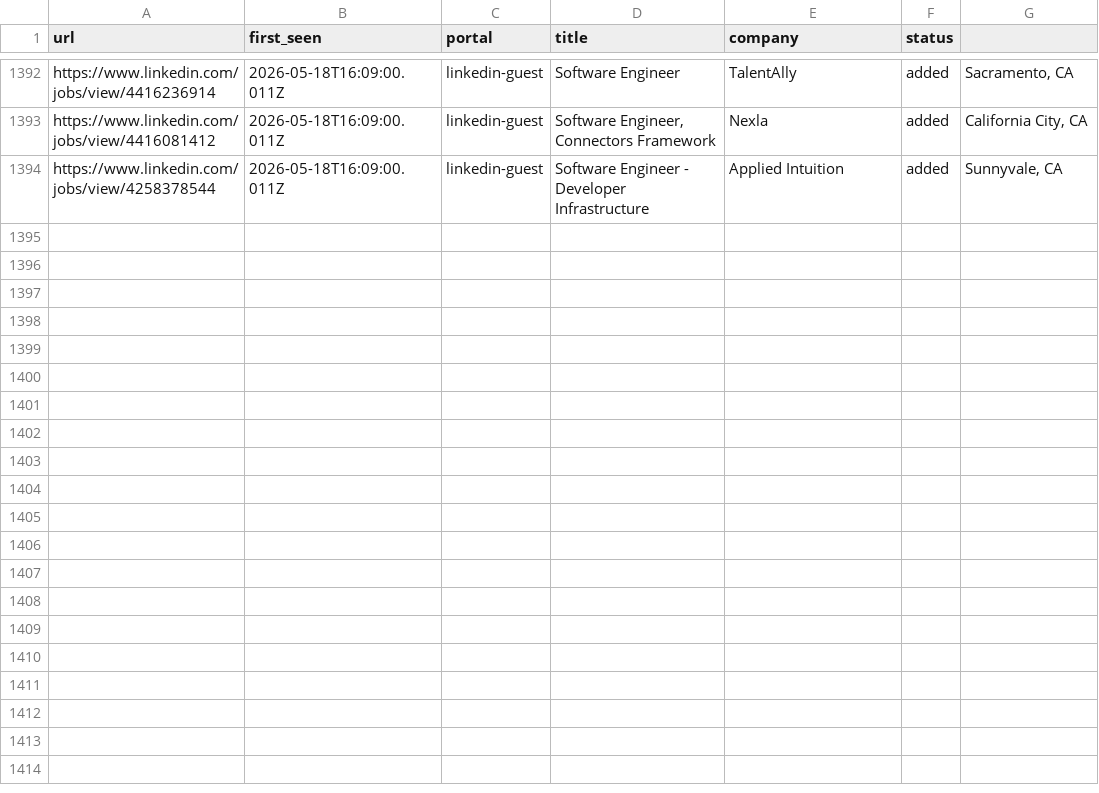
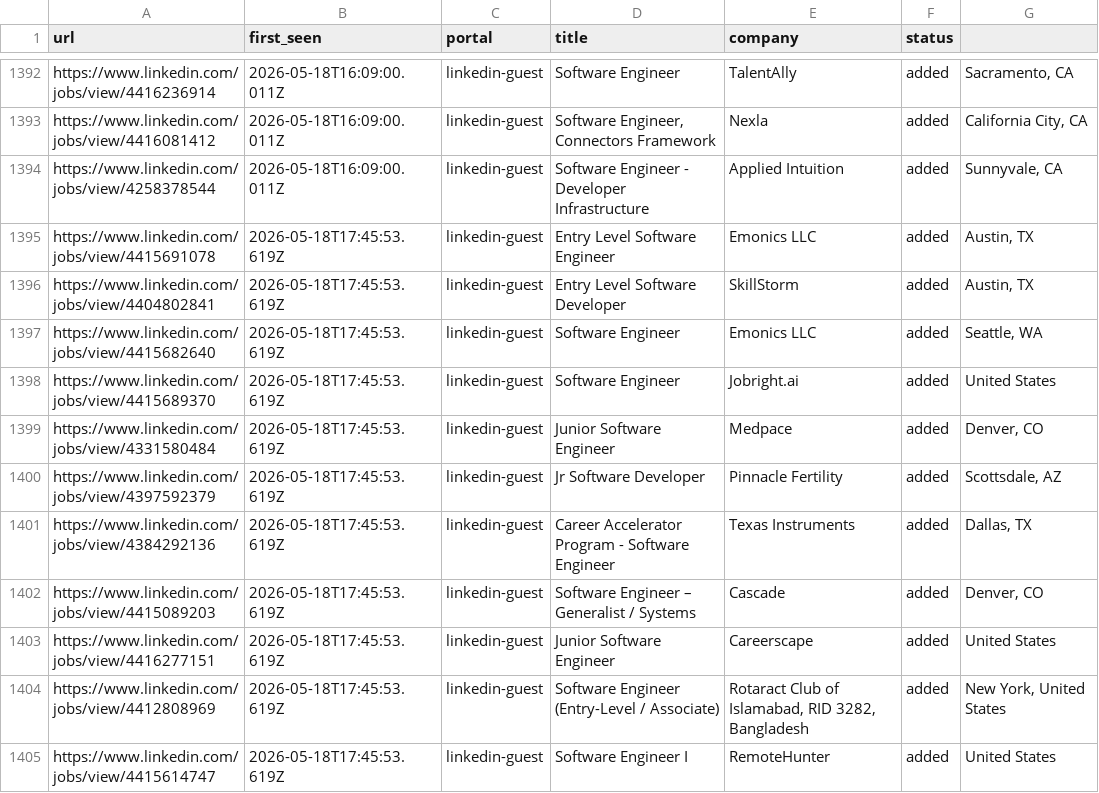
Before and after one commit to Kapo1123/career-ops, a TSV file: data/scan-history.tsv, drawn as a sheet; only a part is shown, gaps mark what is left out; the diff names each change by its address in the sheet, - before the commit and + after, or states it on an @@ line.

```diff
--- a/data/scan-history.tsv
+++ b/data/scan-history.tsv
+row 1395: https://www.linkedin.com/jobs/view/4415691078 | 2026-05-18T17:45:53.619Z | linkedin-guest | Entry Level Software Engineer | Emonics LLC | added | Austin, TX
+row 1396: https://www.linkedin.com/jobs/view/4404802841 | 2026-05-18T17:45:53.619Z | linkedin-guest | Entry Level Software Developer | SkillStorm | added | Austin, TX
+row 1397: https://www.linkedin.com/jobs/view/4415682640 | 2026-05-18T17:45:53.619Z | linkedin-guest | Software Engineer | Emonics LLC | added | Seattle, WA
+row 1398: https://www.linkedin.com/jobs/view/4415689370 | 2026-05-18T17:45:53.619Z | linkedin-guest | Software Engineer | Jobright.ai | added | United States
+row 1399: https://www.linkedin.com/jobs/view/4331580484 | 2026-05-18T17:45:53.619Z | linkedin-guest | Junior Software Engineer | Medpace | added | Denver, CO
+row 1400: https://www.linkedin.com/jobs/view/4397592379 | 2026-05-18T17:45:53.619Z | linkedin-guest | Jr Software Developer | Pinnacle Fertility | added | Scottsdale, AZ
+row 1401: https://www.linkedin.com/jobs/view/4384292136 | 2026-05-18T17:45:53.619Z | linkedin-guest | Career Accelerator Program - Software Engineer | Texas Instruments | added | Dallas, TX
+row 1402: https://www.linkedin.com/jobs/view/4415089203 | 2026-05-18T17:45:53.619Z | linkedin-guest | Software Engineer – Generalist / Systems | Cascade | added | Denver, CO
+row 1403: https://www.linkedin.com/jobs/view/4416277151 | 2026-05-18T17:45:53.619Z | linkedin-guest | Junior Software Engineer | Careerscape | added | United States
+row 1404: https://www.linkedin.com/jobs/view/4412808969 | 2026-05-18T17:45:53.619Z | linkedin-guest | Software Engineer (Entry-Level / Associate) | Rotaract Club of Islamabad, RID 3282, Bangladesh | added | New York, United States
+row 1405: https://www.linkedin.com/jobs/view/4415614747 | 2026-05-18T17:45:53.619Z | linkedin-guest | Software Engineer I | RemoteHunter | added | United States
```
Also changed, not shown: 1 other file.
